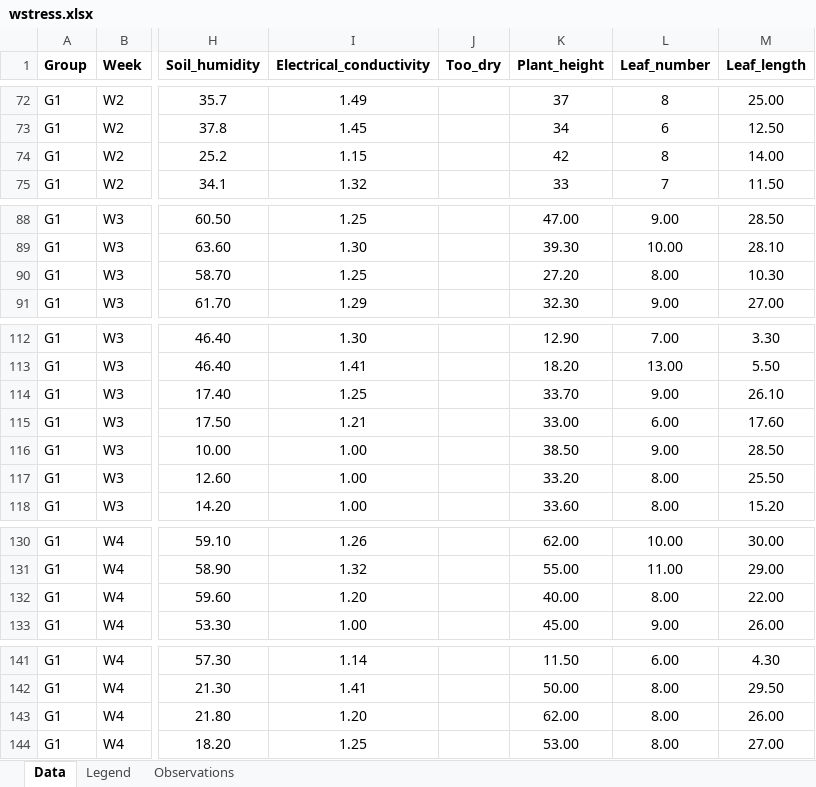
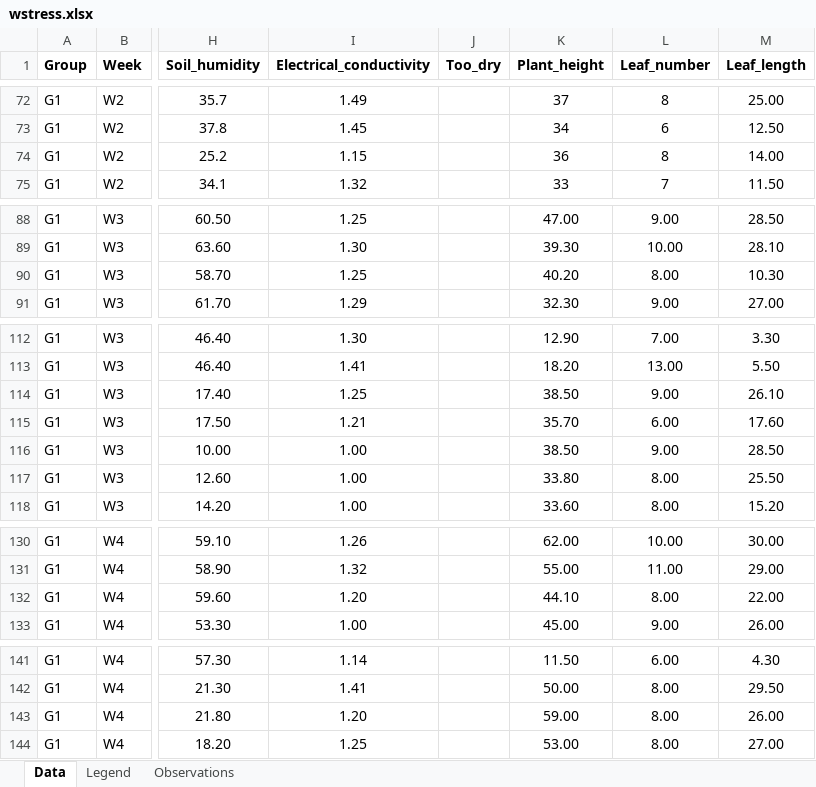
Before and after one commit to mirkka-puente/Project, an Excel workbook: data/wstress.xlsx, sheet Data, drawn as a sheet; only a part is shown, gaps mark what is left out; values as stored, in another font and other column widths than the file's, no borders; charts and pictures not drawn; the diff covers the shown part only; the diff names each change by its address in the sheet, - before the commit and + after, or states it on an @@ line.

```diff
--- a/data/wstress.xlsx (sheet Data)
+++ b/data/wstress.xlsx (sheet Data)
-K74 (Plant_height): 42
+K74 (Plant_height): 36
-K90 (Plant_height): 27.20
+K90 (Plant_height): 40.20
-K114 (Plant_height): 33.70
+K114 (Plant_height): 38.50
-K115 (Plant_height): 33.00
+K115 (Plant_height): 35.70
-K117 (Plant_height): 33.20
+K117 (Plant_height): 33.80
-K132 (Plant_height): 40.00
+K132 (Plant_height): 44.10
-K143 (Plant_height): 62.00
+K143 (Plant_height): 59.00
```
Also changed, not shown: 3 edited cells elsewhere in this sheet, 1 other file.
